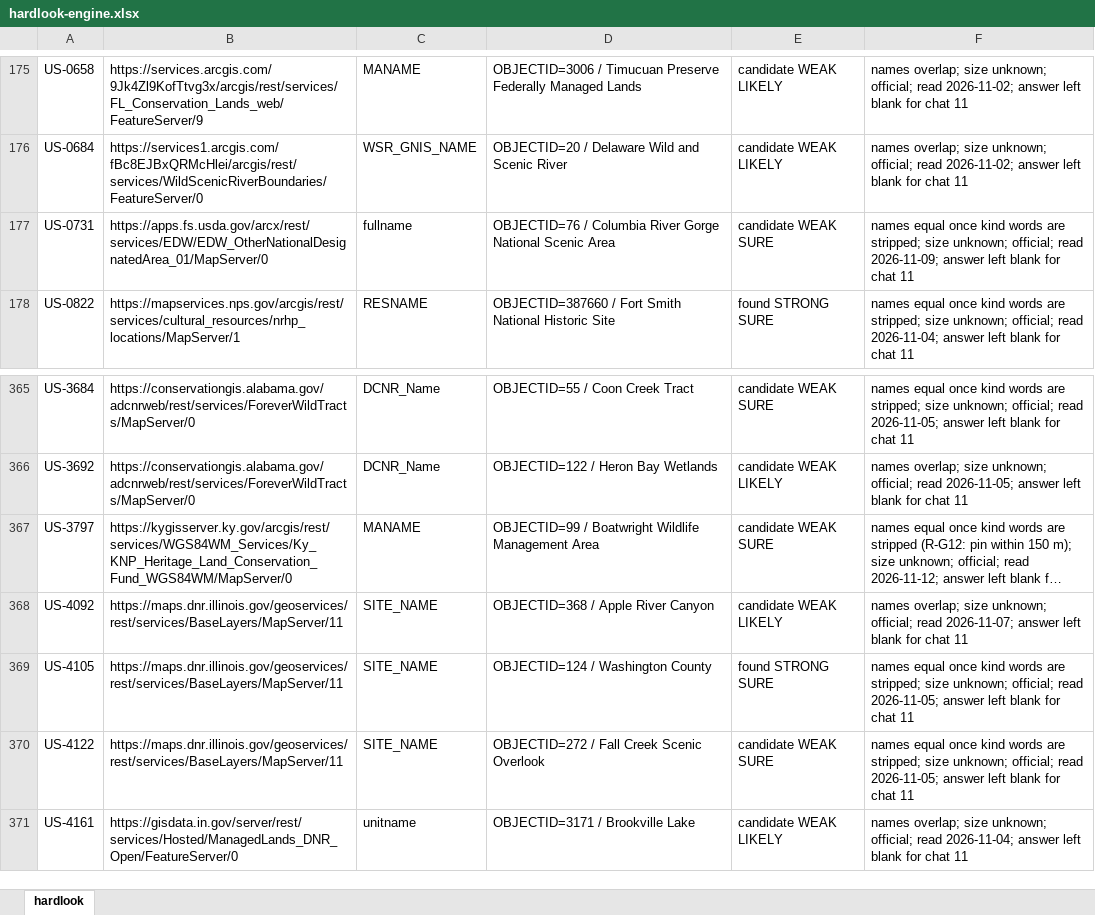
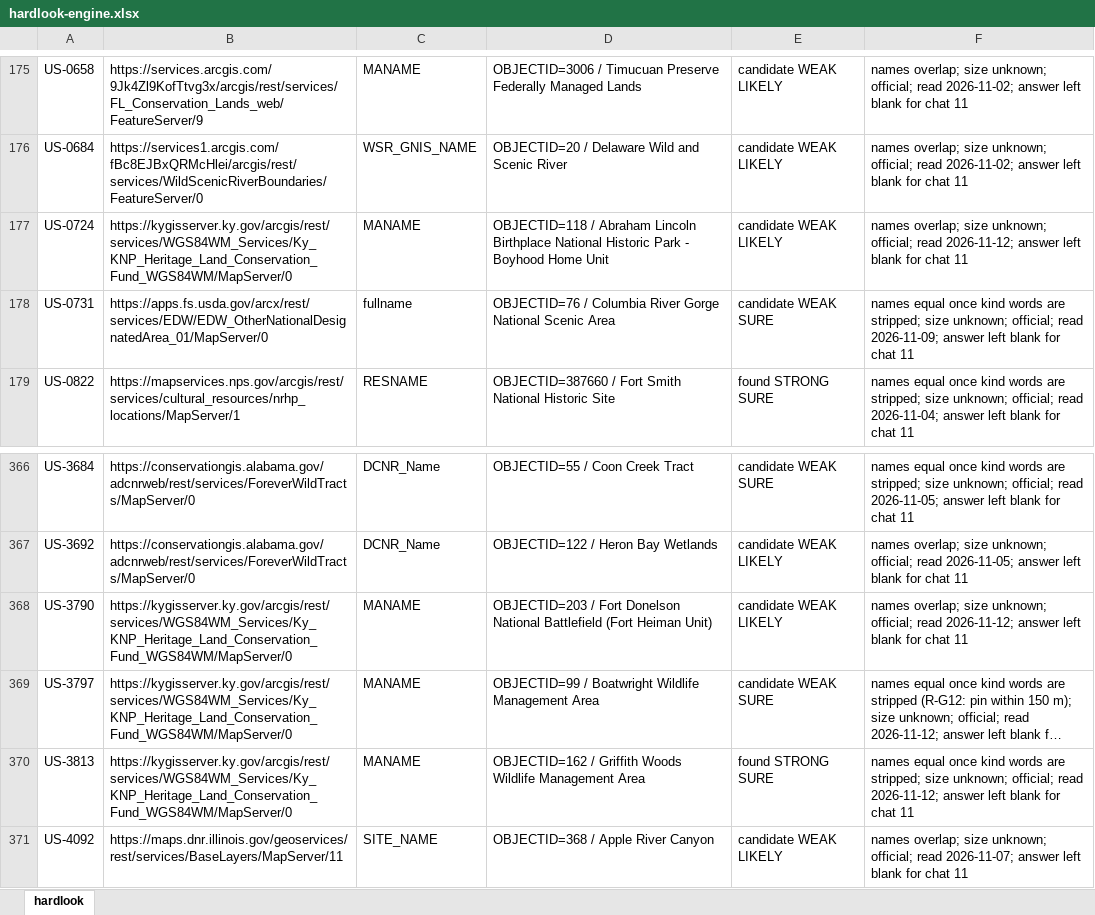
Before and after one commit to KentuckyPortableClub/KPC-Data, an Excel workbook: engine/handback/hardlook-engine.xlsx, sheet hardlook, drawn as a sheet; only a part is shown, gaps mark what is left out; the shorter side is filled out with more unchanged rows; long unchanged cells end in …; values as stored, in another font and other column widths than the file's, no borders; the diff names each change by its address in the sheet, - before the commit and + after, or states it on an @@ line.

```diff
--- a/engine/handback/hardlook-engine.xlsx (sheet hardlook)
+++ b/engine/handback/hardlook-engine.xlsx (sheet hardlook)
+row 177: US-0724 | https://kygisserver.ky.gov/arcgis/rest/services/WGS84WM_Services/Ky_KNP_Heritage_Land_Conservation_Fund_WGS84WM/MapServer/0 | MANAME | OBJECTID=118 / Abraham Lincoln Birthplace National Historic Park - Boyhood Home Unit | candidate WEAK LIKELY | names overlap; size unknown; official; read 2026-11-12; answer left blank for chat 11
+row 368: US-3790 | https://kygisserver.ky.gov/arcgis/rest/services/WGS84WM_Services/Ky_KNP_Heritage_Land_Conservation_Fund_WGS84WM/MapServer/0 | MANAME | OBJECTID=203 / Fort Donelson National Battlefield (Fort Heiman Unit) | candidate WEAK LIKELY | names overlap; size unknown; official; read 2026-11-12; answer left blank for chat 11
+row 370: US-3813 | https://kygisserver.ky.gov/arcgis/rest/services/WGS84WM_Services/Ky_KNP_Heritage_Land_Conservation_Fund_WGS84WM/MapServer/0 | MANAME | OBJECTID=162 / Griffith Woods Wildlife Management Area | found STRONG SURE | names equal once kind words are stripped; size unknown; official; read 2026-11-12; answer left blank for chat 11
```
Also changed, not shown: 36 other files.
